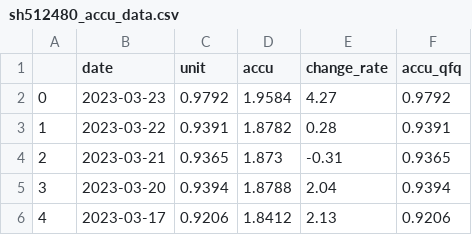
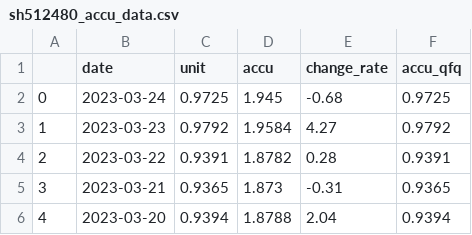
Before and after one commit to webclinic017/btproj, a CSV file: data/daily/sh512480_accu_data.csv, drawn as a sheet; only a part is shown; the shorter side is filled out with more unchanged rows; addresses are those after the commit; the diff names each change by its address in the sheet, - before the commit and + after, or states it on an @@ line.

```diff
--- a/data/daily/sh512480_accu_data.csv
+++ b/data/daily/sh512480_accu_data.csv
+row 2: 0 | 2023-03-24 | 0.9725 | 1.945 | -0.68 | 0.9725
@@ column A renumbered from row 3 down @@
```
Also changed, not shown: data/daily/sh510500_accu_data.csv, data/daily/sh512690_accu_data.csv, 3 other files.
